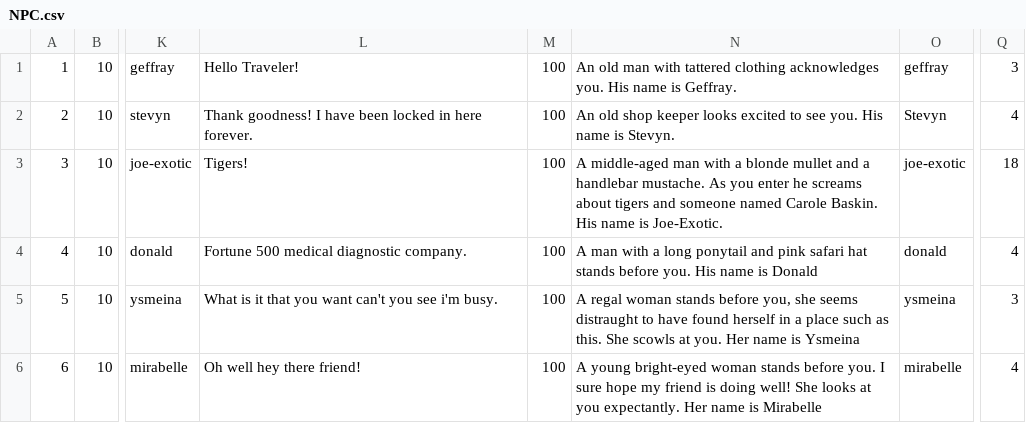
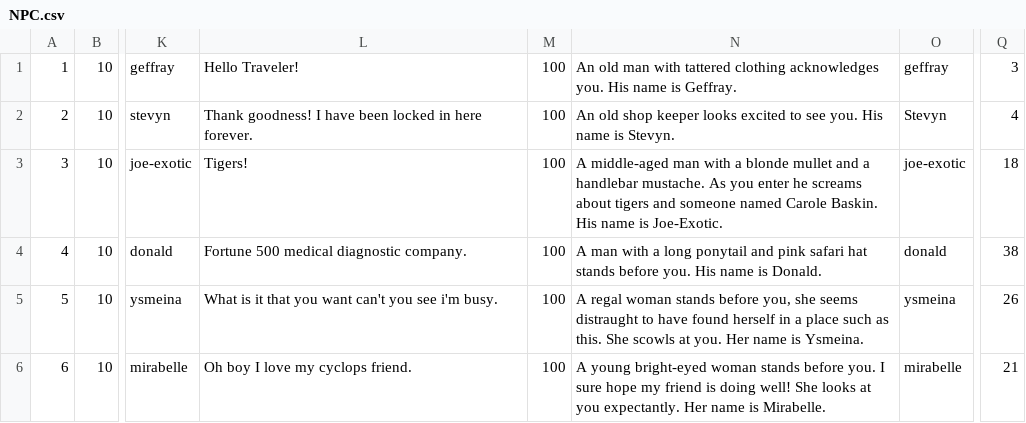
Before and after one commit to andersonjackc/Minotaurs_Labyrinth, a CSV file: src/edu/ycp/CS320_Minotaurs_Labyrinth/tables/NPC.csv, drawn as a sheet; only a part is shown, gaps mark what is left out; the diff names each change by its address in the sheet, - before the commit and + after, or states it on an @@ line.

Commit message:
NPC dialogue fixed.

```diff
--- a/src/edu/ycp/CS320_Minotaurs_Labyrinth/tables/NPC.csv
+++ b/src/edu/ycp/CS320_Minotaurs_Labyrinth/tables/NPC.csv
-N4: …name is Donald
+N4: …name is Donald.
-Q4: 4
+Q4: 38
-N5: …name is Ysmeina
+N5: …name is Ysmeina.
-Q5: 3
+Q5: 26
-L6: Oh well hey there friend!
+L6: Oh boy I love my cyclops friend.
-N6: …name is Mirabelle
+N6: …name is Mirabelle.
-Q6: 4
+Q6: 21
```
